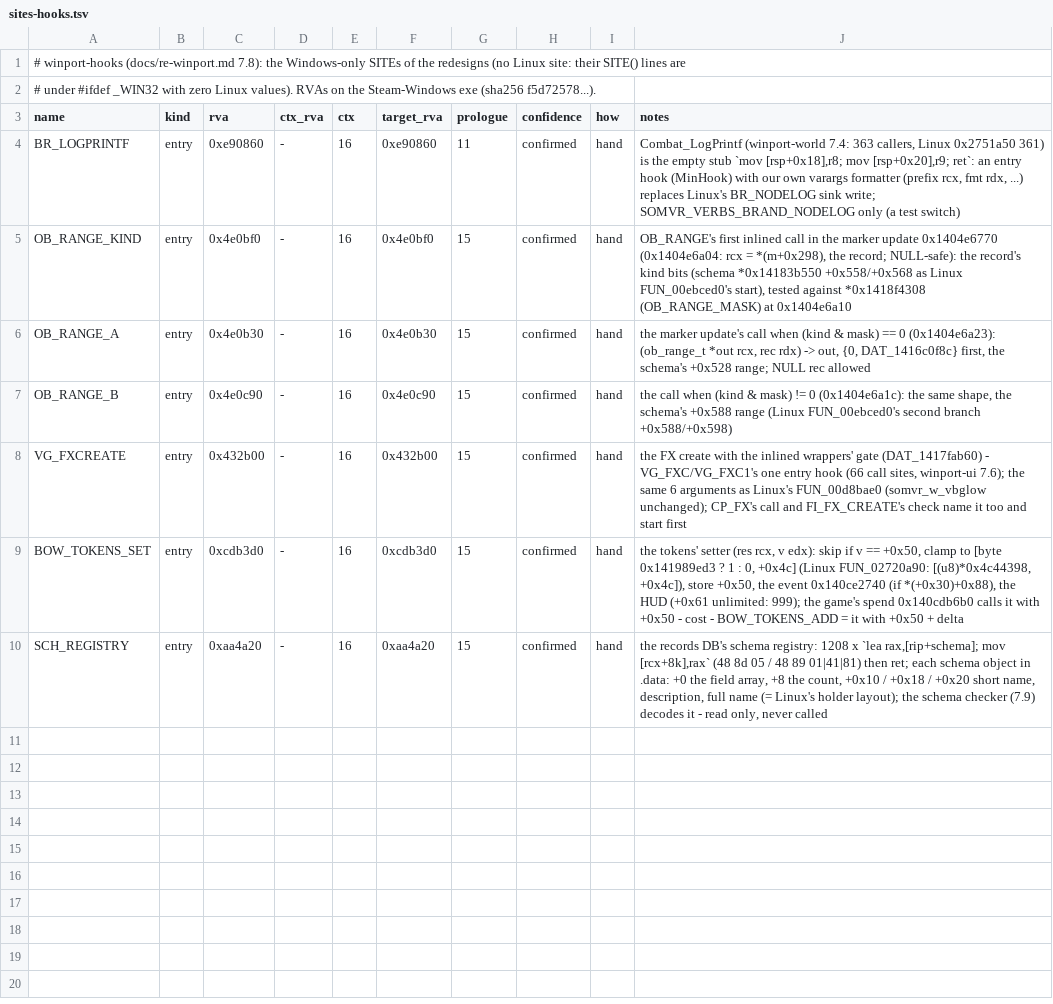
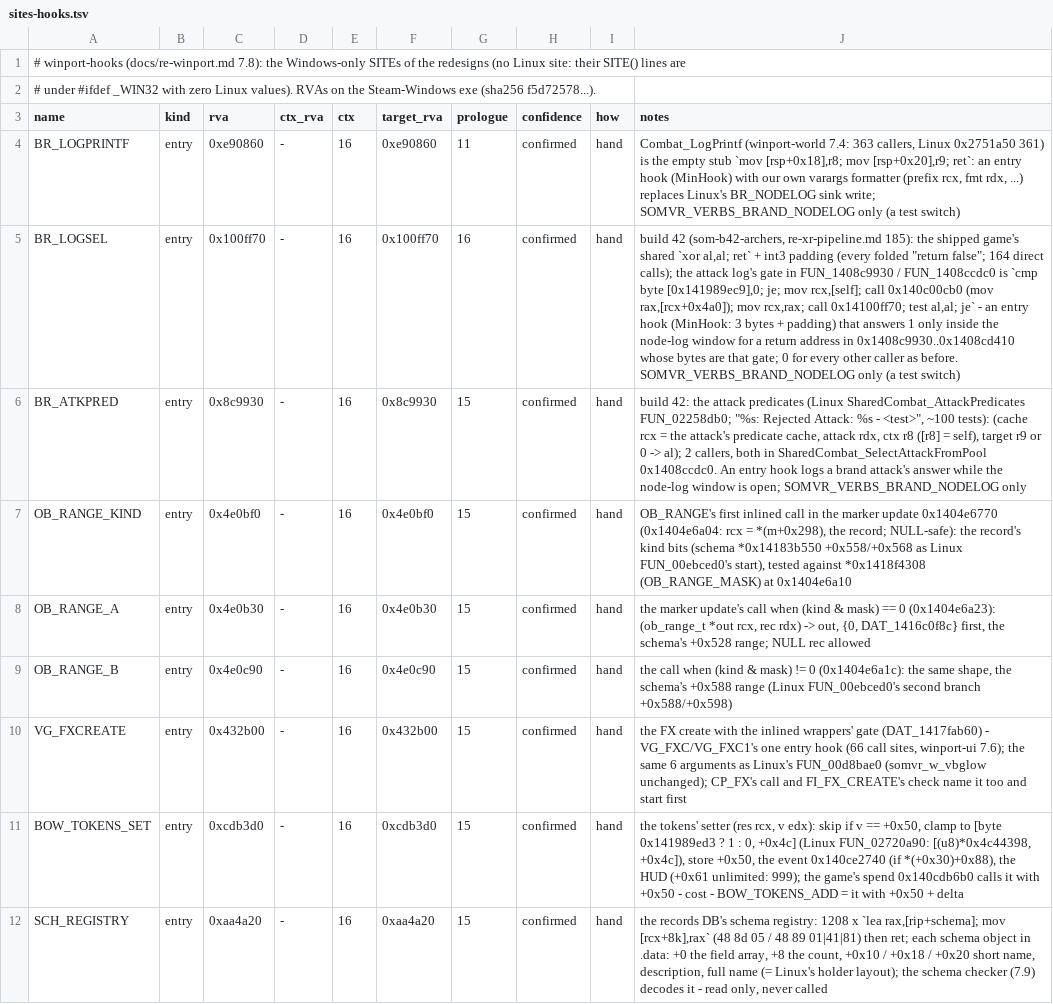
Before and after one commit to FunkyByte1/SoMVR, a TSV file: mod/somvr/win/sites-hooks.tsv, drawn as a sheet; the diff names each change by its address in the sheet, - before the commit and + after, or states it on an @@ line.

```diff
--- a/mod/somvr/win/sites-hooks.tsv
+++ b/mod/somvr/win/sites-hooks.tsv
+row 5: BR_LOGSEL | entry | 0x100ff70 | - | 16 | 0x100ff70 | 16 | confirmed | hand | build 42 (som-b42-archers, re-xr-pipeline.md 185): the shipped game's shared `xor al,al; ret` + int3 padding (every folded "return false"; 164 direct calls); the attack log's gate in FUN_1408c9930 / FUN_1408ccdc0 is `cmp byte [0x141989ec9],0; je; mov rcx,[self]; call 0x140c00cb0 (mov rax,[rcx+0x4a0]); mov rcx,rax; call 0x14100ff70; test al,al; je` - an entry hook (MinHook: 3 bytes + padding) that answers 1 only inside the node-log window for a return address in 0x1408c9930..0x1408cd410 whose bytes are that gate; 0 for every other caller as before. SOMVR_VERBS_BRAND_NODELOG only (a test switch)
+row 6: BR_ATKPRED | entry | 0x8c9930 | - | 16 | 0x8c9930 | 15 | confirmed | hand | build 42: the attack predicates (Linux SharedCombat_AttackPredicates FUN_02258db0; "%s: Rejected Attack: %s - <test>", ~100 tests): (cache rcx = the attack's predicate cache, attack rdx, ctx r8 ([r8] = self), target r9 or 0 -> al); 2 callers, both in SharedCombat_SelectAttackFromPool 0x1408ccdc0. An entry hook logs a brand attack's answer while the node-log window is open; SOMVR_VERBS_BRAND_NODELOG only
```
Also changed, not shown: mod/somvr/win/offsets-world.tsv, 51 other files.
